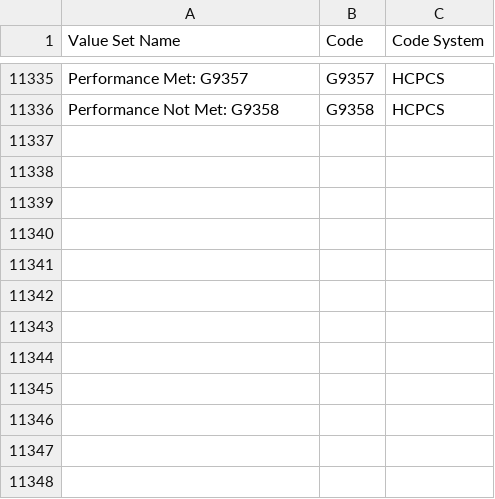
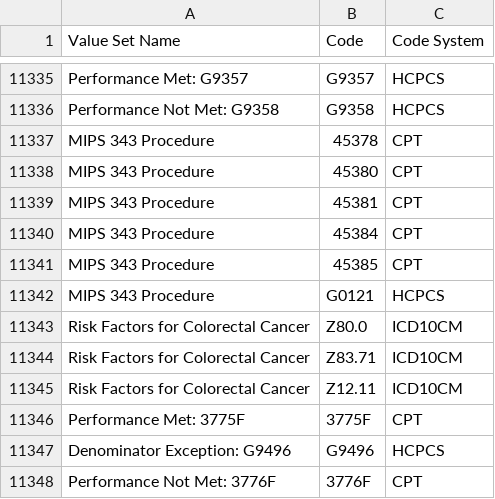
Before and after one commit to hpmsnell/measures, a CSV file: value_sets/MIPS Value Sets - 2017.csv, drawn as a sheet; only a part is shown, gaps mark what is left out.

```diff
--- a/value_sets/MIPS Value Sets - 2017.csv
+++ b/value_sets/MIPS Value Sets - 2017.csv
@@ -11336 +11336,13 @@ Performance Met: G9357,G9357,HCPCS
 Performance Not Met: G9358,G9358,HCPCS
+MIPS 343 Procedure,45378,CPT
+MIPS 343 Procedure,45380,CPT
+MIPS 343 Procedure,45381,CPT
+MIPS 343 Procedure,45384,CPT
+MIPS 343 Procedure,45385,CPT
+MIPS 343 Procedure, G0121,HCPCS
+Risk Factors for Colorectal Cancer,Z80.0,ICD10CM
+Risk Factors for Colorectal Cancer, Z83.71,ICD10CM
+Risk Factors for Colorectal Cancer, Z12.11,ICD10CM
+Performance Met: 3775F,3775F,CPT
+Denominator Exception: G9496,G9496,HCPCS
+Performance Not Met: 3776F,3776F,CPT
```
Also changed, not shown: 4 other files.
